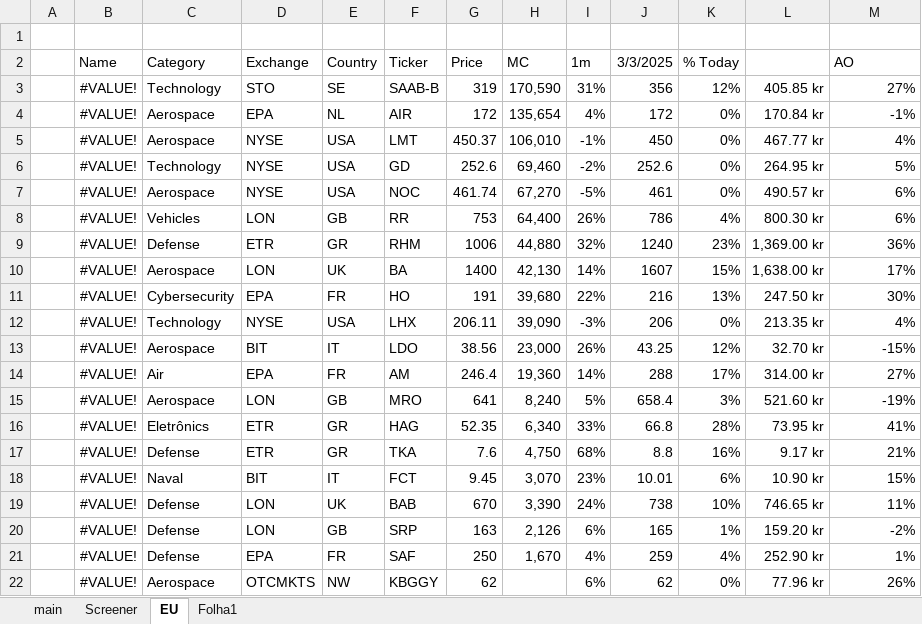
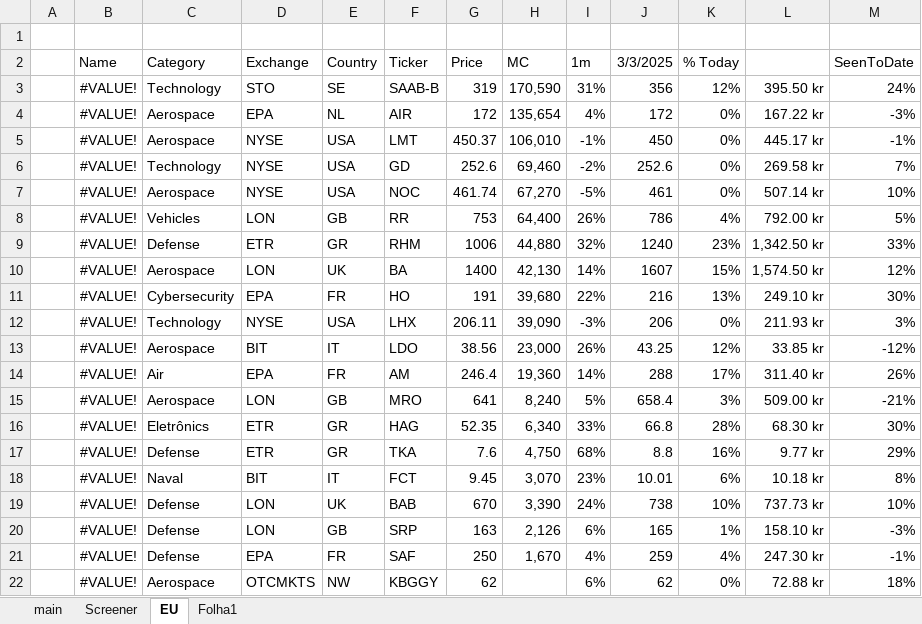
Before and after one commit to SBClemente/Finance, an Excel workbook: Sectors/Defense.xlsx, sheet EU, drawn as a sheet; values as stored, in another font and other column widths than the file's, no borders; the diff names each change by its address in the sheet, - before the commit and + after, or states it on an @@ line.

```diff
--- a/Sectors/Defense.xlsx (sheet EU)
+++ b/Sectors/Defense.xlsx (sheet EU)
-M2: AO
+M2: SeenToDate
-L3: 405.85 kr
+L3: 395.50 kr
-M3 (SeenToDate): 27%
+M3 (SeenToDate): 24%
-L4: 170.84 kr
+L4: 167.22 kr
-M4 (SeenToDate): -1%
+M4 (SeenToDate): -3%
-L5: 467.77 kr
+L5: 445.17 kr
-M5 (SeenToDate): 4%
+M5 (SeenToDate): -1%
-L6: 264.95 kr
+L6: 269.58 kr
-M6 (SeenToDate): 5%
+M6 (SeenToDate): 7%
-L7: 490.57 kr
+L7: 507.14 kr
-M7 (SeenToDate): 6%
+M7 (SeenToDate): 10%
-L8: 800.30 kr
+L8: 792.00 kr
-M8 (SeenToDate): 6%
+M8 (SeenToDate): 5%
-L9: 1,369.00 kr
+L9: 1,342.50 kr
-M9 (SeenToDate): 36%
+M9 (SeenToDate): 33%
-L10: 1,638.00 kr
+L10: 1,574.50 kr
-M10 (SeenToDate): 17%
+M10 (SeenToDate): 12%
-L11: 247.50 kr
+L11: 249.10 kr
-L12: 213.35 kr
+L12: 211.93 kr
-M12 (SeenToDate): 4%
+M12 (SeenToDate): 3%
-L13: 32.70 kr
+L13: 33.85 kr
-M13 (SeenToDate): -15%
+M13 (SeenToDate): -12%
-L14: 314.00 kr
+L14: 311.40 kr
-M14 (SeenToDate): 27%
+M14 (SeenToDate): 26%
-L15: 521.60 kr
+L15: 509.00 kr
-M15 (SeenToDate): -19%
+M15 (SeenToDate): -21%
-L16: 73.95 kr
+L16: 68.30 kr
-M16 (SeenToDate): 41%
+M16 (SeenToDate): 30%
-L17: 9.17 kr
+L17: 9.77 kr
-M17 (SeenToDate): 21%
+M17 (SeenToDate): 29%
-L18: 10.90 kr
+L18: 10.18 kr
-M18 (SeenToDate): 15%
+M18 (SeenToDate): 8%
-L19: 746.65 kr
+L19: 737.73 kr
-M19 (SeenToDate): 11%
+M19 (SeenToDate): 10%
-L20: 159.20 kr
+L20: 158.10 kr
-M20 (SeenToDate): -2%
+M20 (SeenToDate): -3%
-L21: 252.90 kr
+L21: 247.30 kr
-M21 (SeenToDate): 1%
+M21 (SeenToDate): -1%
-L22: 77.96 kr
+L22: 72.88 kr
-M22 (SeenToDate): 26%
+M22 (SeenToDate): 18%
```
Also changed, not shown: Sectors/Consumer Defensive.xlsx.
